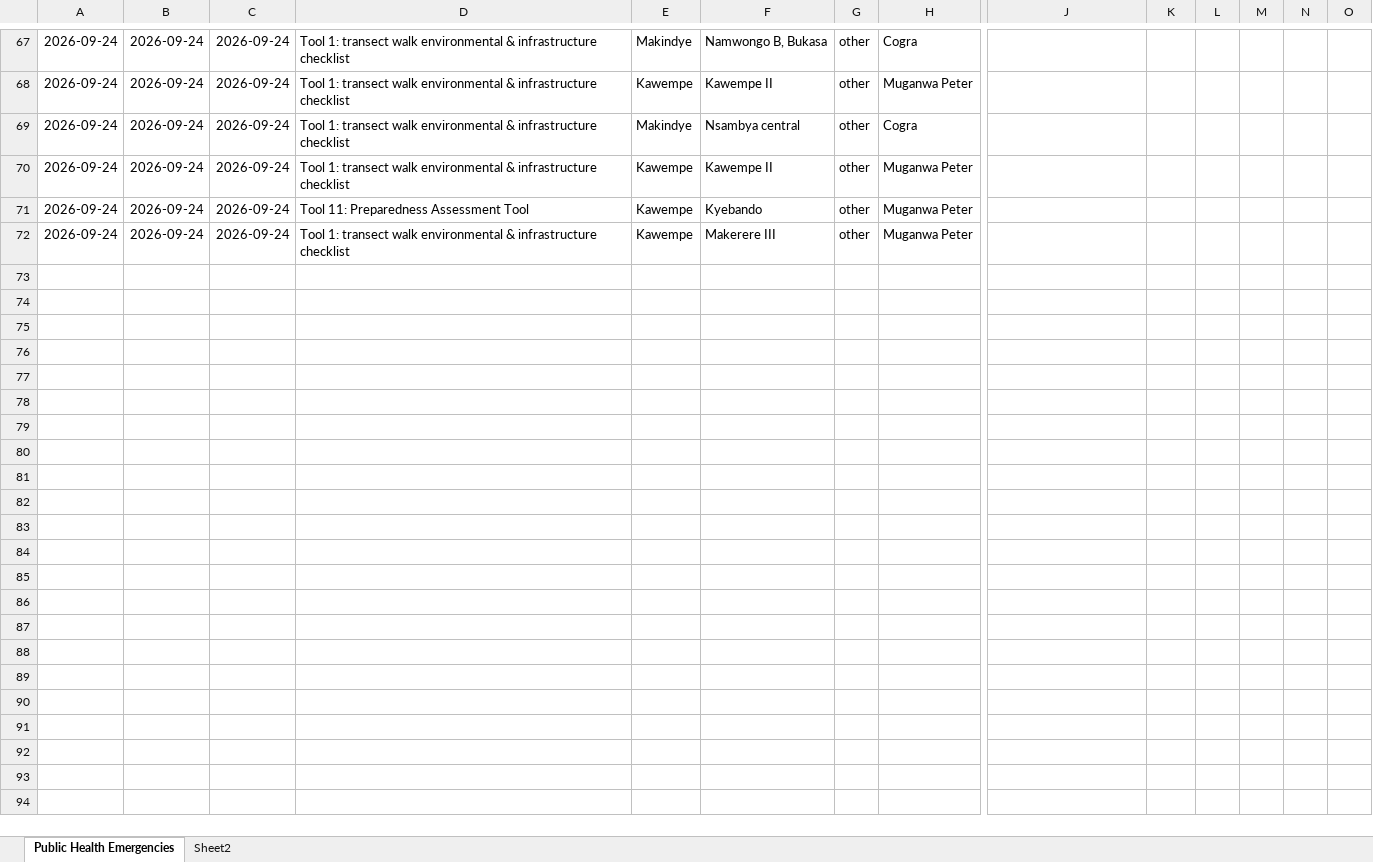
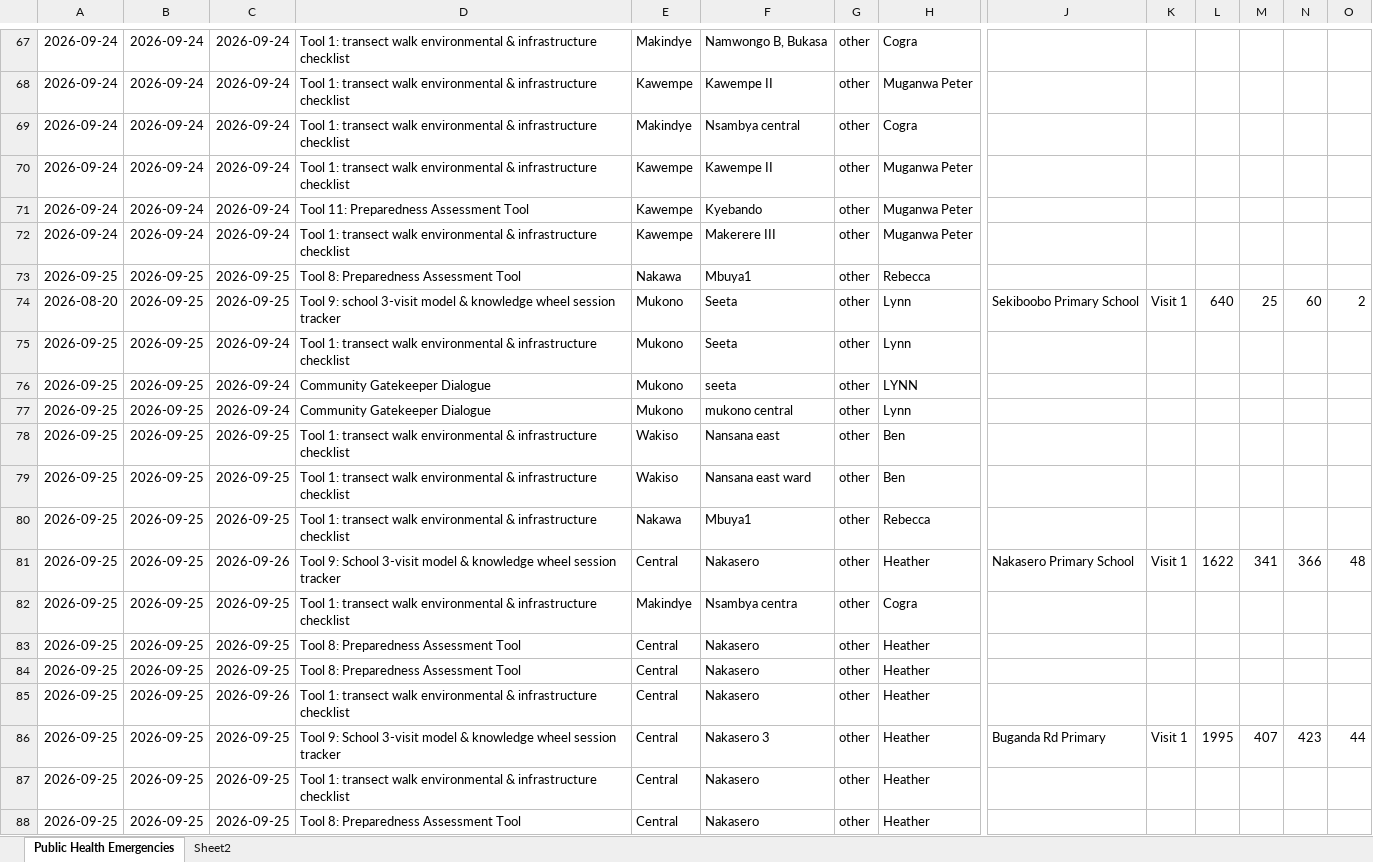
Before and after one commit to se-datalabs/PHE, an Excel workbook: Public_Health_Emergencies.xlsx, sheet Public Health Emergencies, drawn as a sheet; only a part is shown, gaps mark what is left out; values as stored, in another font and other column widths than the file's, no borders; table styles not drawn; rows hold the shown columns only; the diff names each change by its address in the sheet, - before the commit and + after, or states it on an @@ line.

```diff
--- a/Public_Health_Emergencies.xlsx (sheet Public Health Emergencies)
+++ b/Public_Health_Emergencies.xlsx (sheet Public Health Emergencies)
+row 73: 2026-09-25 | 2026-09-25 | 2026-09-25 | Tool 8: Preparedness Assessment Tool | Nakawa | Mbuya1 | other | Rebecca
+row 74: 2026-08-20 | 2026-09-25 | 2026-09-25 | Tool 9: school 3-visit model & knowledge wheel session tracker | Mukono | Seeta | other | Lynn | Sekiboobo Primary School | Visit 1 | 640 | 25 | 60 | 2
+row 75: 2026-09-25 | 2026-09-25 | 2026-09-24 | Tool 1: transect walk environmental & infrastructure checklist | Mukono | Seeta | other | Lynn
+row 76: 2026-09-25 | 2026-09-25 | 2026-09-24 | Community Gatekeeper Dialogue | Mukono | seeta | other | LYNN
+row 77: 2026-09-25 | 2026-09-25 | 2026-09-24 | Community Gatekeeper Dialogue | Mukono | mukono central | other | Lynn
+row 78: 2026-09-25 | 2026-09-25 | 2026-09-25 | Tool 1: transect walk environmental & infrastructure checklist | Wakiso | Nansana east | other | Ben
+row 79: 2026-09-25 | 2026-09-25 | 2026-09-25 | Tool 1: transect walk environmental & infrastructure checklist | Wakiso | Nansana east ward | other | Ben
+row 80: 2026-09-25 | 2026-09-25 | 2026-09-25 | Tool 1: transect walk environmental & infrastructure checklist | Nakawa | Mbuya1 | other | Rebecca
+row 81: 2026-09-25 | 2026-09-25 | 2026-09-26 | Tool 9: School 3-visit model & knowledge wheel session tracker | Central | Nakasero | other | Heather | Nakasero Primary School | Visit 1 | 1622 | 341 | 366 | 48
+row 82: 2026-09-25 | 2026-09-25 | 2026-09-25 | Tool 1: transect walk environmental & infrastructure checklist | Makindye | Nsambya centra | other | Cogra
+row 83: 2026-09-25 | 2026-09-25 | 2026-09-25 | Tool 8: Preparedness Assessment Tool | Central | Nakasero | other | Heather
+row 84: 2026-09-25 | 2026-09-25 | 2026-09-25 | Tool 8: Preparedness Assessment Tool | Central | Nakasero | other | Heather
+row 85: 2026-09-25 | 2026-09-25 | 2026-09-26 | Tool 1: transect walk environmental & infrastructure checklist | Central | Nakasero | other | Heather
+row 86: 2026-09-25 | 2026-09-25 | 2026-09-25 | Tool 9: School 3-visit model & knowledge wheel session tracker | Central | Nakasero 3 | other | Heather | Buganda Rd Primary | Visit 1 | 1995 | 407 | 423 | 44
+row 87: 2026-09-25 | 2026-09-25 | 2026-09-25 | Tool 1: transect walk environmental & infrastructure checklist | Central | Nakasero | other | Heather
+row 88: 2026-09-25 | 2026-09-25 | 2026-09-25 | Tool 8: Preparedness Assessment Tool | Central | Nakasero | other | Heather
```
Also changed, not shown: 2 other files.
